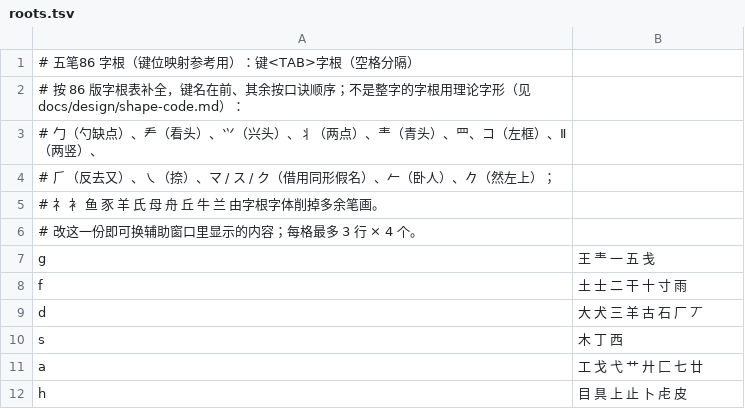
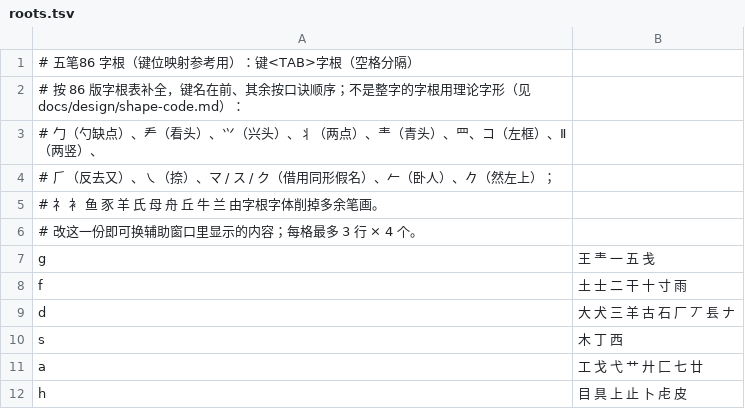
Before and after one commit to WhiteCloud-OuO/CloudInputMethodEditor, a TSV file: InputSchemes/ShapeCode/wubi/roots.tsv, drawn as a sheet; only a part is shown.

```diff
--- a/InputSchemes/ShapeCode/wubi/roots.tsv
+++ b/InputSchemes/ShapeCode/wubi/roots.tsv
@@ -8,3 +8,3 @@ g	王 龶 一 五 戋
 f	土 士 二 干 十 寸 雨
-d	大 犬 三 羊 古 石 厂 丆
+d	大 犬 三 羊 古 石 厂 丆 镸 ナ
 s	木 丁 西
```
Also changed, not shown: InputSchemes/ShapeCode/wubi/roots_pua.tsv, 3 other files.
